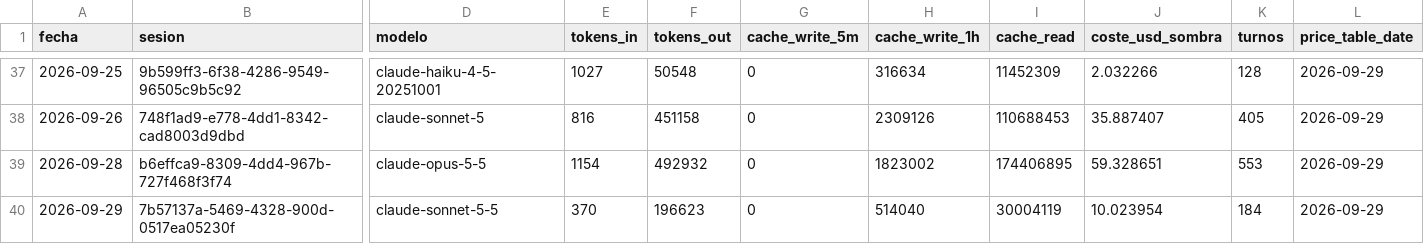
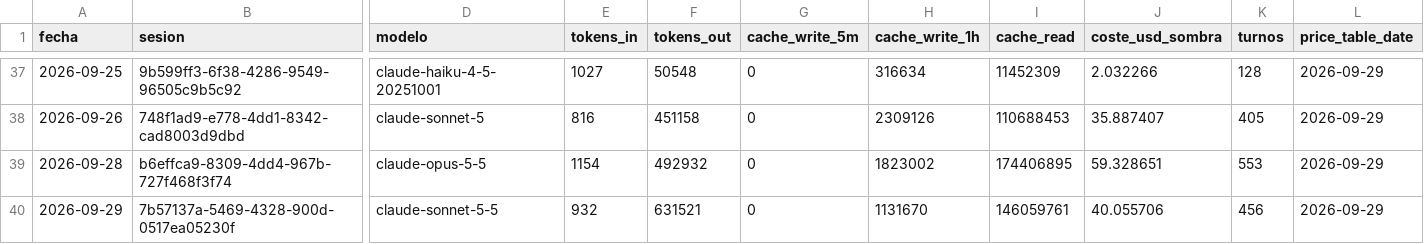
Before and after one commit to aguillensp-sudo/RinWorld.io, a CSV file: openspec/mvp/orchestration-metrics.csv, drawn as a sheet; only a part is shown, gaps mark what is left out; the diff names each change by its address in the sheet, - before the commit and + after, or states it on an @@ line.

```diff
--- a/openspec/mvp/orchestration-metrics.csv
+++ b/openspec/mvp/orchestration-metrics.csv
-E40 (tokens_in): 370
+E40 (tokens_in): 932
-F40 (tokens_out): 196623
+F40 (tokens_out): 631521
-H40 (cache_write_1h): 514040
+H40 (cache_write_1h): 1131670
-I40 (cache_read): 30004119
+I40 (cache_read): 146059761
-J40 (coste_usd_sombra): 10.023954
+J40 (coste_usd_sombra): 40.055706
-K40 (turnos): 184
+K40 (turnos): 456
```
Also changed, not shown: openspec/mvp/harness-review.csv, 6 other files.
